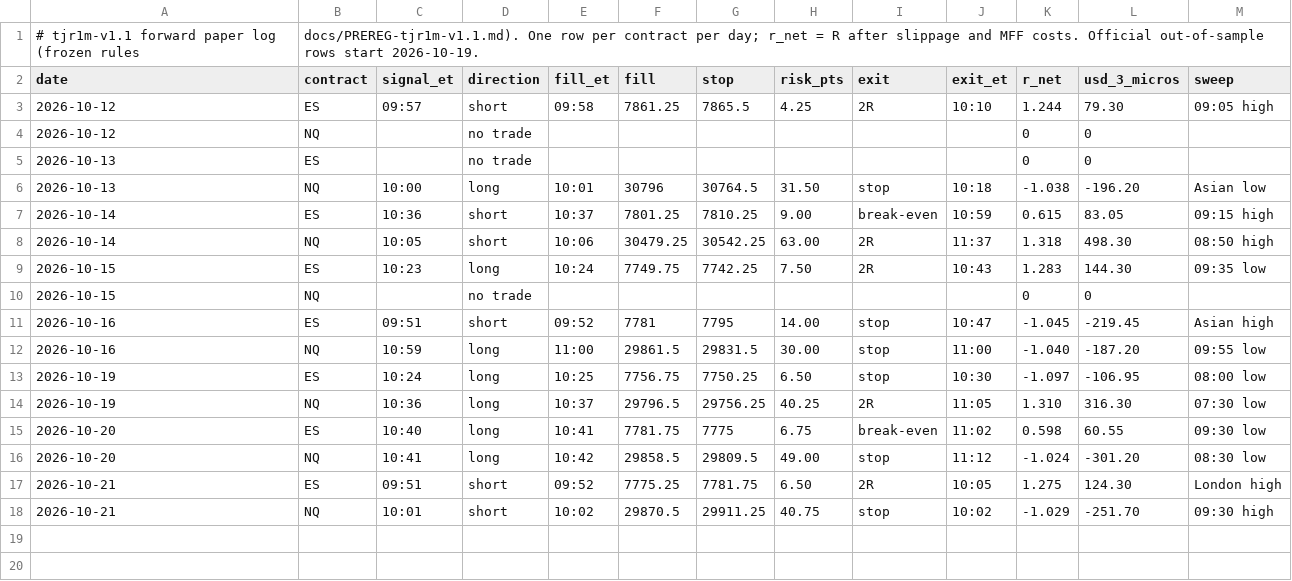
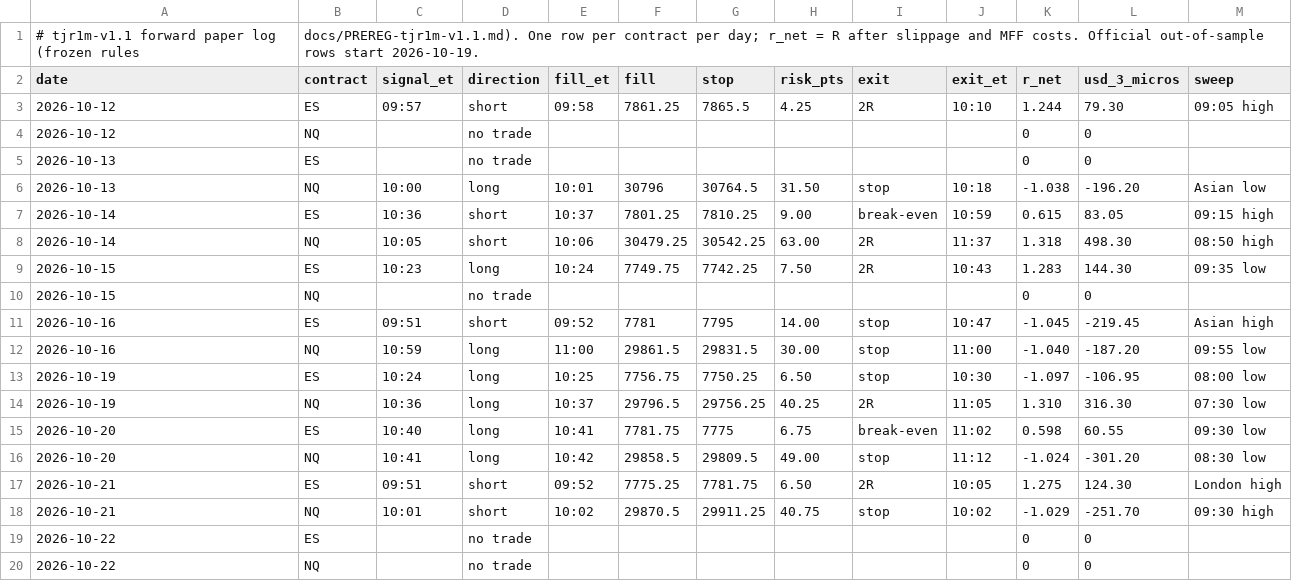
Before and after one commit to DialFlow/jc-trading, a CSV file: forward/tjr1m-v1.1.csv, drawn as a sheet.

```diff
--- a/forward/tjr1m-v1.1.csv
+++ b/forward/tjr1m-v1.1.csv
@@ -18 +18,3 @@ date,contract,signal_et,direction,fill_et,fill,stop,risk_pts,exit,exit_et,r_net,
 2026-10-21,NQ,10:01,short,10:02,29870.5,29911.25,40.75,stop,10:02,-1.029,-251.70,"09:30 high"
+2026-10-22,ES,,no trade,,,,,,,0,0,""
+2026-10-22,NQ,,no trade,,,,,,,0,0,""
```
Also changed, not shown: 4 other files.
